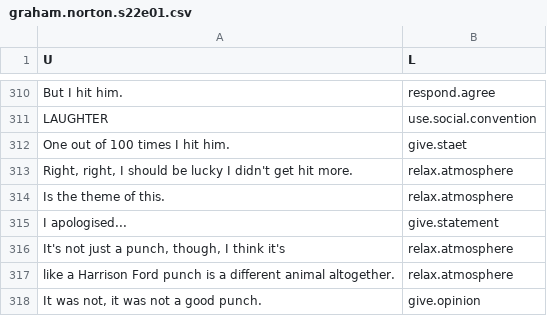
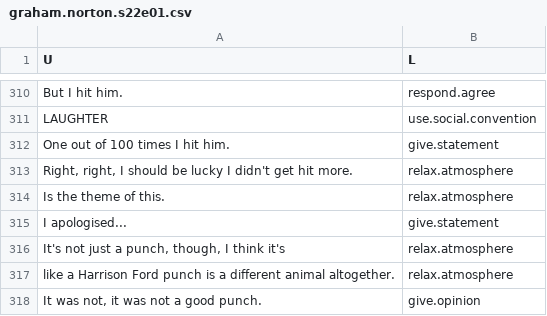
Before and after one commit to kensekense/Masters-Thesis, a CSV file: data/graham.norton.s22e01.csv, drawn as a sheet; only a part is shown, gaps mark what is left out.

```diff
--- a/data/graham.norton.s22e01.csv
+++ b/data/graham.norton.s22e01.csv
@@ -311,3 +311,3 @@ But I hit him.,respond.agree
 LAUGHTER,use.social.convention
-One out of 100 times I hit him.,give.staet
+One out of 100 times I hit him.,give.statement
 "Right, right, I should be lucky I didn't get hit more.",relax.atmosphere
```
Also changed, not shown: data/graham.norton.s22e07.csv, data/graham.norton.s22e15.csv, 10 other files.
